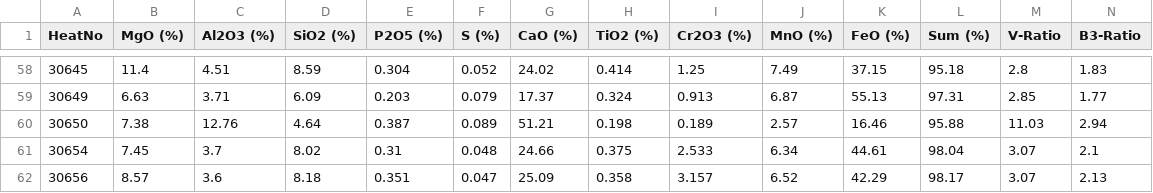
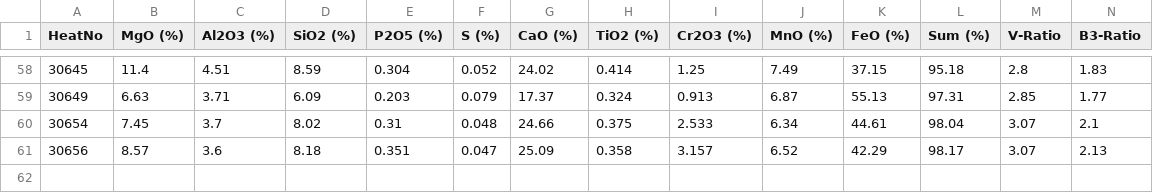
Before and after one commit to sergiomendozav/meltshop, a CSV file: slag_samples.csv, drawn as a sheet; only a part is shown, gaps mark what is left out; rows hold the shown columns only; the diff names each change by its address in the sheet, - before the commit and + after, or states it on an @@ line.

Commit message:
remove 30650 since it is an LRF slag sample

```diff
--- a/slag_samples.csv
+++ b/slag_samples.csv
-row 60: 30650 | 7.38 | 12.76 | 4.64 | 0.387 | 0.089 | 51.21 | 0.198 | 0.189 | 2.57 | 16.46 | 95.88 | 11.03 | 2.94
```
